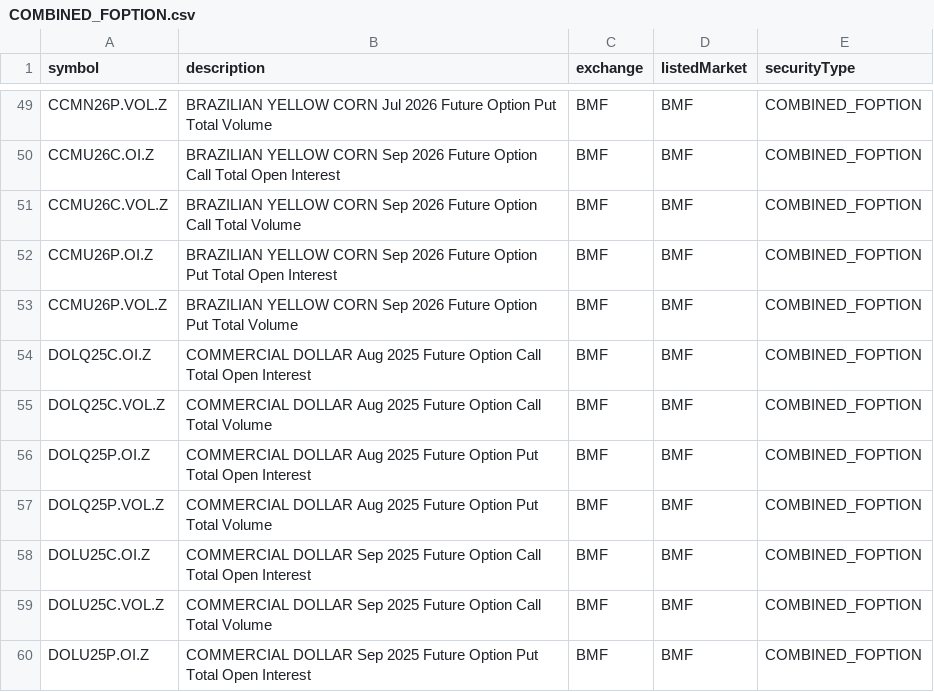
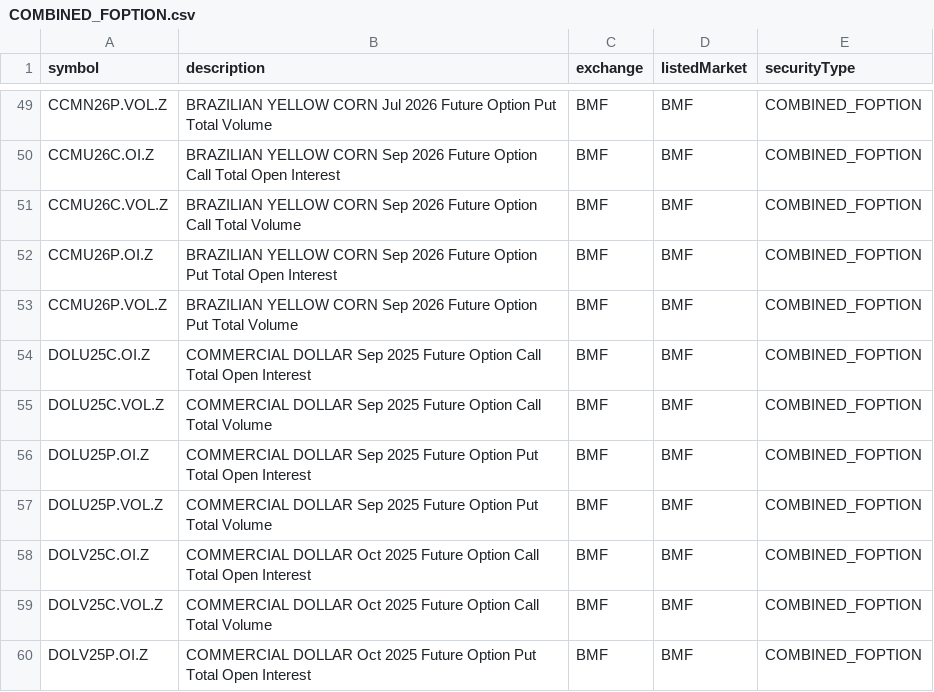
Before and after one commit to eigenkor/MarketForecaster-DTN-Symbol-Downloader, a CSV file: dtn_symbols/by_exchange/BMF/COMBINED_FOPTION.csv, drawn as a sheet; only a part is shown, gaps mark what is left out; the shorter side is filled out with more unchanged rows; the diff names each change by its address in the sheet, - before the commit and + after, or states it on an @@ line.

```diff
--- a/dtn_symbols/by_exchange/BMF/COMBINED_FOPTION.csv
+++ b/dtn_symbols/by_exchange/BMF/COMBINED_FOPTION.csv
-row 54: DOLQ25C.OI.Z | COMMERCIAL DOLLAR Aug 2025 Future Option Call Total Open Interest | BMF | BMF | COMBINED_FOPTION
-row 55: DOLQ25C.VOL.Z | COMMERCIAL DOLLAR Aug 2025 Future Option Call Total Volume | BMF | BMF | COMBINED_FOPTION
-row 56: DOLQ25P.OI.Z | COMMERCIAL DOLLAR Aug 2025 Future Option Put Total Open Interest | BMF | BMF | COMBINED_FOPTION
-row 57: DOLQ25P.VOL.Z | COMMERCIAL DOLLAR Aug 2025 Future Option Put Total Volume | BMF | BMF | COMBINED_FOPTION
```
Also changed, not shown: dtn_symbols/by_exchange/BMF/FOPTION.csv, dtn_symbols/by_exchange/BMF/FUTURE.csv, 5 other files.
